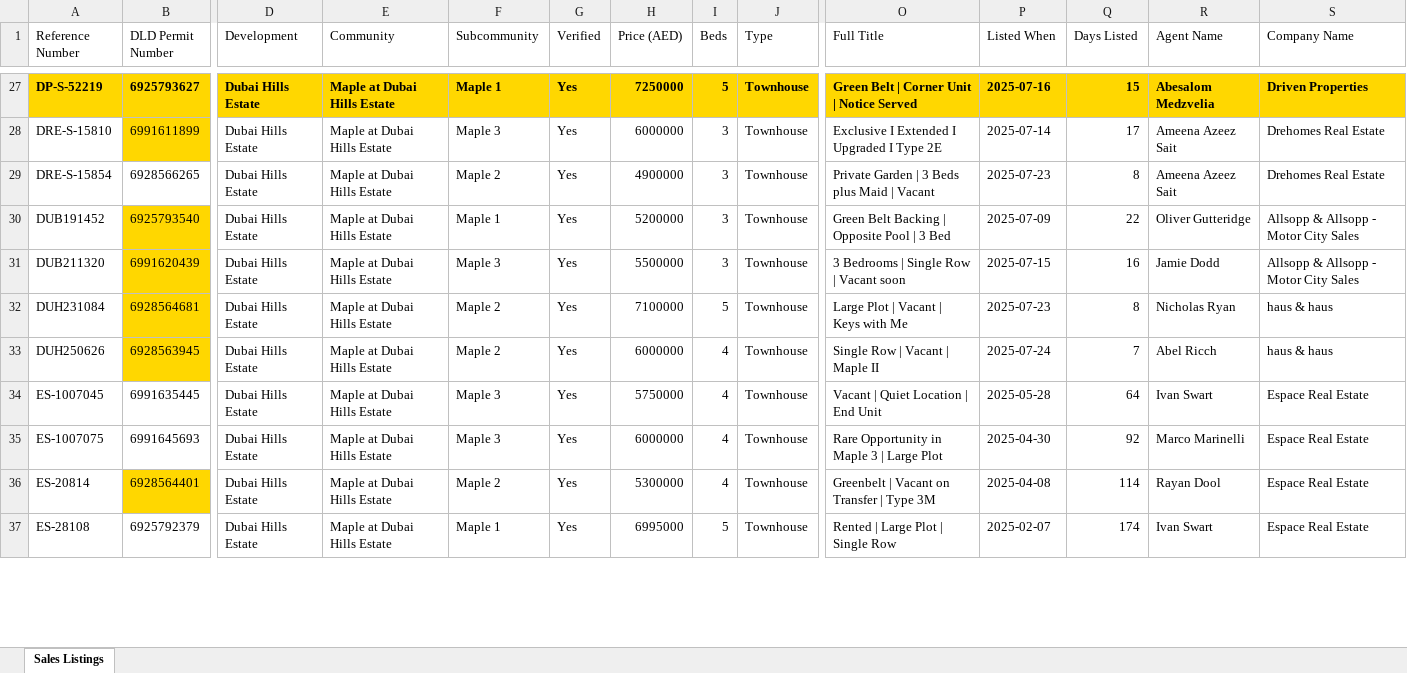
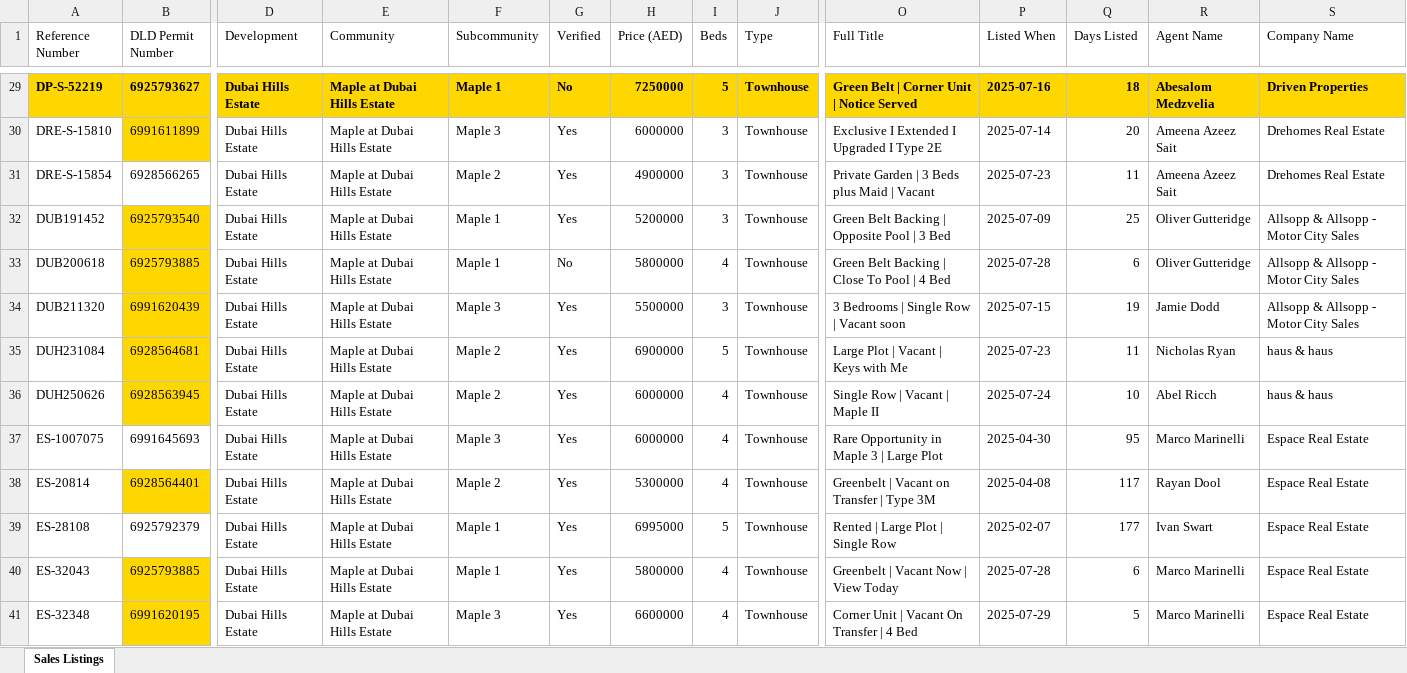
Before and after one commit to Levan91/MegaValuationer, an Excel workbook: Data/Listings/maple.xlsx, sheet Sales Listings, drawn as a sheet; only a part is shown, gaps mark what is left out; values as stored, in another font and other column widths than the file's, no borders; removed rows and columns are numbered as before the commit, all else as after; rows hold the shown columns only; the diff covers the shown part only; the diff names each change by its address in the sheet, - before the commit and + after, or states it on an @@ line.

```diff
--- a/Data/Listings/maple.xlsx (sheet Sales Listings)
+++ b/Data/Listings/maple.xlsx (sheet Sales Listings)
-G29 (Verified): Yes
+G29 (Verified): No
-Q29 (Days Listed): 15
+Q29 (Days Listed): 18
-Q30 (Days Listed): 17
+Q30 (Days Listed): 20
-Q31 (Days Listed): 8
+Q31 (Days Listed): 11
-Q32 (Days Listed): 22
+Q32 (Days Listed): 25
+row 33: DUB200618 | 6925793885 | Dubai Hills Estate | Maple at Dubai Hills Estate | Maple 1 | No | 5800000 | 4 | Townhouse | Green Belt Backing | Close To Pool | 4 Bed | 2025-07-28 | 6 | Oliver Gutteridge | Allsopp & Allsopp - Motor City Sales
-Q34 (Days Listed): 16
+Q34 (Days Listed): 19
-H35 (Price (AED)): 7100000
+H35 (Price (AED)): 6900000
-Q35 (Days Listed): 8
+Q35 (Days Listed): 11
-Q36 (Days Listed): 7
+Q36 (Days Listed): 10
-row 34: ES-1007045 | 6991635445 | Dubai Hills Estate | Maple at Dubai Hills Estate | Maple 3 | Yes | 5750000 | 4 | Townhouse | Vacant | Quiet Location | End Unit | 2025-05-28 | 64 | Ivan Swart | Espace Real Estate
-Q37 (Days Listed): 92
+Q37 (Days Listed): 95
-Q38 (Days Listed): 114
+Q38 (Days Listed): 117
-Q39 (Days Listed): 174
+Q39 (Days Listed): 177
+row 40: ES-32043 | 6925793885 | Dubai Hills Estate | Maple at Dubai Hills Estate | Maple 1 | Yes | 5800000 | 4 | Townhouse | Greenbelt | Vacant Now | View Today | 2025-07-28 | 6 | Marco Marinelli | Espace Real Estate
+row 41: ES-32348 | 6991620195 | Dubai Hills Estate | Maple at Dubai Hills Estate | Maple 3 | Yes | 6600000 | 4 | Townhouse | Corner Unit | Vacant On Transfer | 4 Bed | 2025-07-29 | 5 | Marco Marinelli | Espace Real Estate
```
Also changed, not shown: 16 added rows, 22 removed rows, 144 edited cells and cell formats elsewhere in this sheet, Data/Listings/sidra.xlsx, Data/Rentals/Sidra_rentals.xlsx, 3 other files.
